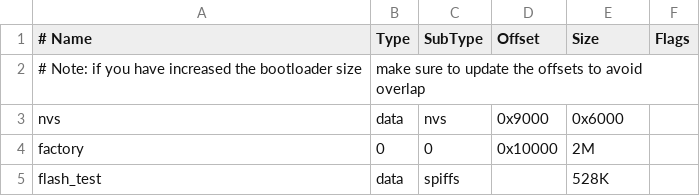
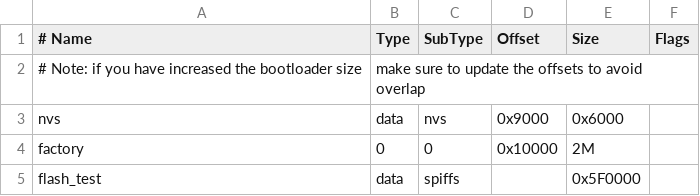
Before and after one commit to SenseOfHumor/pico-read, a CSV file: esp32-c6-gui/partitions.csv, drawn as a sheet.

```diff
--- a/esp32-c6-gui/partitions.csv
+++ b/esp32-c6-gui/partitions.csv
@@ -4,2 +4,2 @@ nvs,        data, nvs,      0x9000,  0x6000,
 factory,0,0,        0x10000, 2M,
-flash_test, data, spiffs,   ,        528K,
+flash_test, data, spiffs,   ,        0x5F0000,
```
Also changed, not shown: 7 other files.
